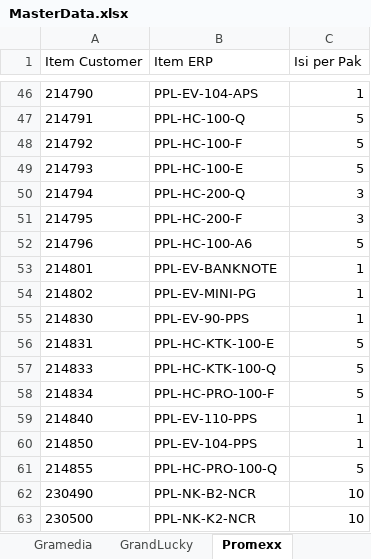
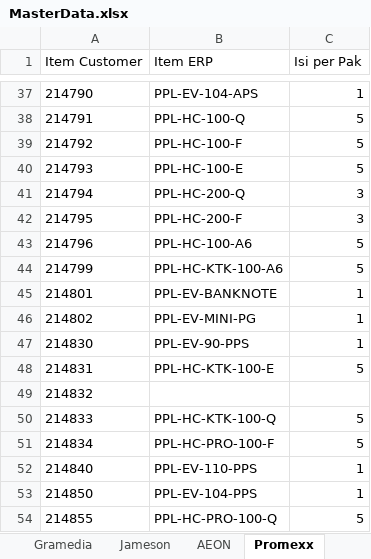
Before and after one commit to imamprasetyo88-oss/skp-po-converter, an Excel workbook: MasterData.xlsx, sheet Promexx, drawn as a sheet; only a part is shown, gaps mark what is left out; the shorter side is filled out with more unchanged rows; values as stored, in another font and other column widths than the file's, no borders; conditional formats not drawn; the diff covers the shown part only; the diff names each change by its address in the sheet, - before the commit and + after, or states it on an @@ line.

```diff
--- a/MasterData.xlsx (sheet Promexx)
+++ b/MasterData.xlsx (sheet Promexx)
-sheet tab: GrandLucky
+sheet tab: Jameson
+row 44: 214799 | PPL-HC-KTK-100-A6 | 5
+row 49: 214832
```
Also changed, not shown: 39 added rows and 15 moved rows elsewhere in this sheet, sheet Gramedia, sheet AEON, other sheet tabs, formulas that keep their value.
